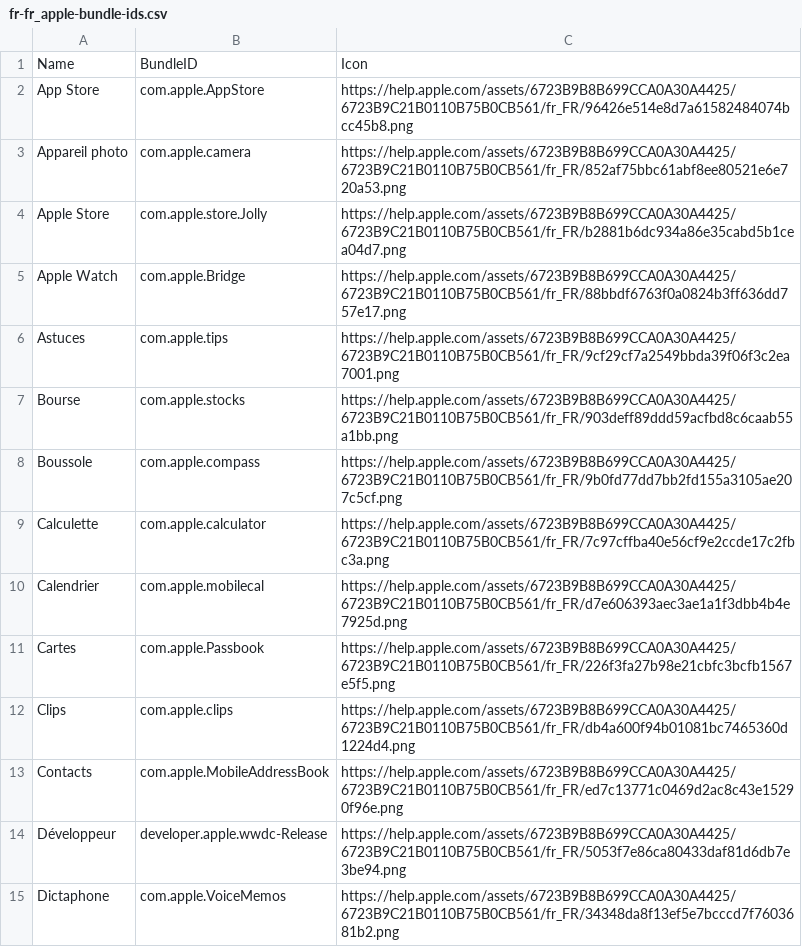
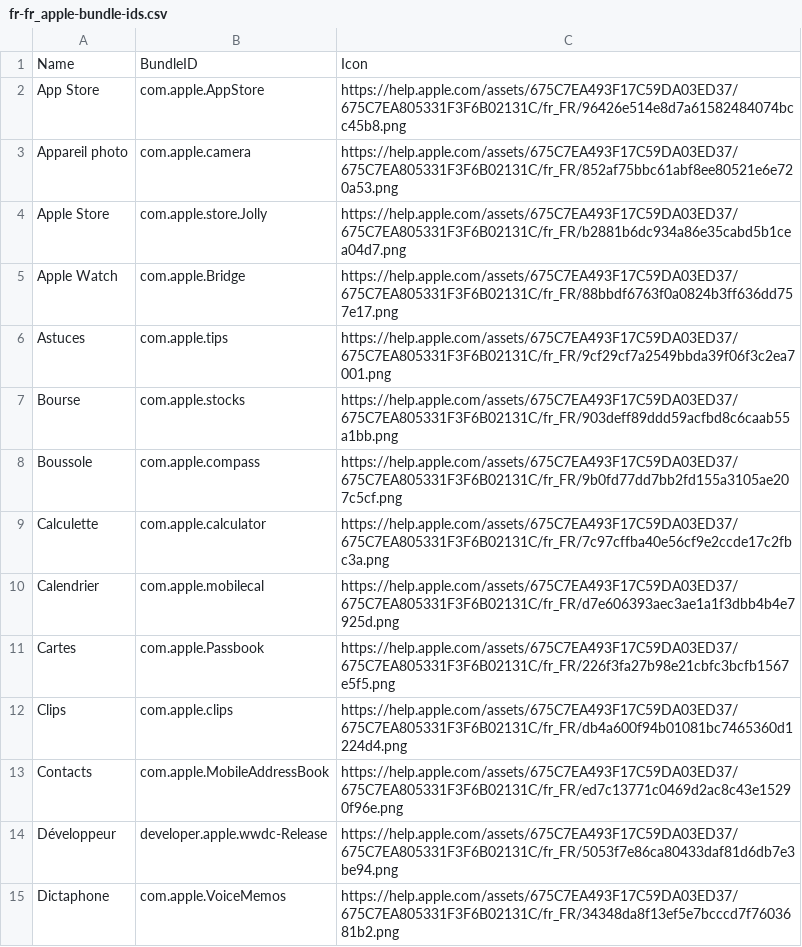
Before and after one commit to petarov/apple-bundle-ids, a CSV file: dist/fr-fr_apple-bundle-ids.csv, drawn as a sheet; only a part is shown; the diff covers the shown part only.

```diff
--- a/dist/fr-fr_apple-bundle-ids.csv
+++ b/dist/fr-fr_apple-bundle-ids.csv
@@ -1,15 +1,15 @@
 Name,BundleID,Icon
-App Store,com.apple.AppStore,"https://help.apple.com/assets/6723B9B8B699CCA0A30A4425/6723B9C21B0110B75B0CB561/fr_FR/96426e514e8d7a61582484074bcc45b8.png"
-Appareil photo,com.apple.camera,"https://help.apple.com/assets/6723B9B8B699CCA0A30A4425/6723B9C21B0110B75B0CB561/fr_FR/852af75bbc61abf8ee80521e6e720a53.png"
-Apple Store,com.apple.store.Jolly,"https://help.apple.com/assets/6723B9B8B699CCA0A30A4425/6723B9C21B0110B75B0CB561/fr_FR/b2881b6dc934a86e35cabd5b1cea04d7.png"
-Apple Watch,com.apple.Bridge,"https://help.apple.com/assets/6723B9B8B699CCA0A30A4425/6723B9C21B0110B75B0CB561/fr_FR/88bbdf6763f0a0824b3ff636dd757e17.png"
-Astuces,com.apple.tips,"https://help.apple.com/assets/6723B9B8B699CCA0A30A4425/6723B9C21B0110B75B0CB561/fr_FR/9cf29cf7a2549bbda39f06f3c2ea7001.png"
-Bourse,com.apple.stocks,"https://help.apple.com/assets/6723B9B8B699CCA0A30A4425/6723B9C21B0110B75B0CB561/fr_FR/903deff89ddd59acfbd8c6caab55a1bb.png"
-Boussole,com.apple.compass,"https://help.apple.com/assets/6723B9B8B699CCA0A30A4425/6723B9C21B0110B75B0CB561/fr_FR/9b0fd77dd7bb2fd155a3105ae207c5cf.png"
-Calculette,com.apple.calculator,"https://help.apple.com/assets/6723B9B8B699CCA0A30A4425/6723B9C21B0110B75B0CB561/fr_FR/7c97cffba40e56cf9e2ccde17c2fbc3a.png"
-Calendrier,com.apple.mobilecal,"https://help.apple.com/assets/6723B9B8B699CCA0A30A4425/6723B9C21B0110B75B0CB561/fr_FR/d7e606393aec3ae1a1f3dbb4b4e7925d.png"
-Cartes,com.apple.Passbook,"https://help.apple.com/assets/6723B9B8B699CCA0A30A4425/6723B9C21B0110B75B0CB561/fr_FR/226f3fa27b98e21cbfc3bcfb1567e5f5.png"
-Clips,com.apple.clips,"https://help.apple.com/assets/6723B9B8B699CCA0A30A4425/6723B9C21B0110B75B0CB561/fr_FR/db4a600f94b01081bc7465360d1224d4.png"
-Contacts,com.apple.MobileAddressBook,"https://help.apple.com/assets/6723B9B8B699CCA0A30A4425/6723B9C21B0110B75B0CB561/fr_FR/ed7c13771c0469d2ac8c43e15290f96e.png"
-Développeur,developer.apple.wwdc-Release,"https://help.apple.com/assets/6723B9B8B699CCA0A30A4425/6723B9C21B0110B75B0CB561/fr_FR/5053f7e86ca80433daf81d6db7e3be94.png"
-Dictaphone,com.apple.VoiceMemos,"https://help.apple.com/assets/6723B9B8B699CCA0A30A4425/6723B9C21B0110B75B0CB561/fr_FR/34348da8f13ef5e7bcccd7f7603681b2.png"
+App Store,com.apple.AppStore,"https://help.apple.com/assets/675C7EA493F17C59DA03ED37/675C7EA805331F3F6B02131C/fr_FR/96426e514e8d7a61582484074bcc45b8.png"
+Appareil photo,com.apple.camera,"https://help.apple.com/assets/675C7EA493F17C59DA03ED37/675C7EA805331F3F6B02131C/fr_FR/852af75bbc61abf8ee80521e6e720a53.png"
+Apple Store,com.apple.store.Jolly,"https://help.apple.com/assets/675C7EA493F17C59DA03ED37/675C7EA805331F3F6B02131C/fr_FR/b2881b6dc934a86e35cabd5b1cea04d7.png"
+Apple Watch,com.apple.Bridge,"https://help.apple.com/assets/675C7EA493F17C59DA03ED37/675C7EA805331F3F6B02131C/fr_FR/88bbdf6763f0a0824b3ff636dd757e17.png"
+Astuces,com.apple.tips,"https://help.apple.com/assets/675C7EA493F17C59DA03ED37/675C7EA805331F3F6B02131C/fr_FR/9cf29cf7a2549bbda39f06f3c2ea7001.png"
+Bourse,com.apple.stocks,"https://help.apple.com/assets/675C7EA493F17C59DA03ED37/675C7EA805331F3F6B02131C/fr_FR/903deff89ddd59acfbd8c6caab55a1bb.png"
+Boussole,com.apple.compass,"https://help.apple.com/assets/675C7EA493F17C59DA03ED37/675C7EA805331F3F6B02131C/fr_FR/9b0fd77dd7bb2fd155a3105ae207c5cf.png"
+Calculette,com.apple.calculator,"https://help.apple.com/assets/675C7EA493F17C59DA03ED37/675C7EA805331F3F6B02131C/fr_FR/7c97cffba40e56cf9e2ccde17c2fbc3a.png"
+Calendrier,com.apple.mobilecal,"https://help.apple.com/assets/675C7EA493F17C59DA03ED37/675C7EA805331F3F6B02131C/fr_FR/d7e606393aec3ae1a1f3dbb4b4e7925d.png"
+Cartes,com.apple.Passbook,"https://help.apple.com/assets/675C7EA493F17C59DA03ED37/675C7EA805331F3F6B02131C/fr_FR/226f3fa27b98e21cbfc3bcfb1567e5f5.png"
+Clips,com.apple.clips,"https://help.apple.com/assets/675C7EA493F17C59DA03ED37/675C7EA805331F3F6B02131C/fr_FR/db4a600f94b01081bc7465360d1224d4.png"
+Contacts,com.apple.MobileAddressBook,"https://help.apple.com/assets/675C7EA493F17C59DA03ED37/675C7EA805331F3F6B02131C/fr_FR/ed7c13771c0469d2ac8c43e15290f96e.png"
+Développeur,developer.apple.wwdc-Release,"https://help.apple.com/assets/675C7EA493F17C59DA03ED37/675C7EA805331F3F6B02131C/fr_FR/5053f7e86ca80433daf81d6db7e3be94.png"
+Dictaphone,com.apple.VoiceMemos,"https://help.apple.com/assets/675C7EA493F17C59DA03ED37/675C7EA805331F3F6B02131C/fr_FR/34348da8f13ef5e7bcccd7f7603681b2.png"
```
Also changed, not shown: 41 edited cells elsewhere in this file, dist/de-de_apple-bundle-ids.csv, dist/en-us_apple-bundle-ids.csv, 18 other files.
